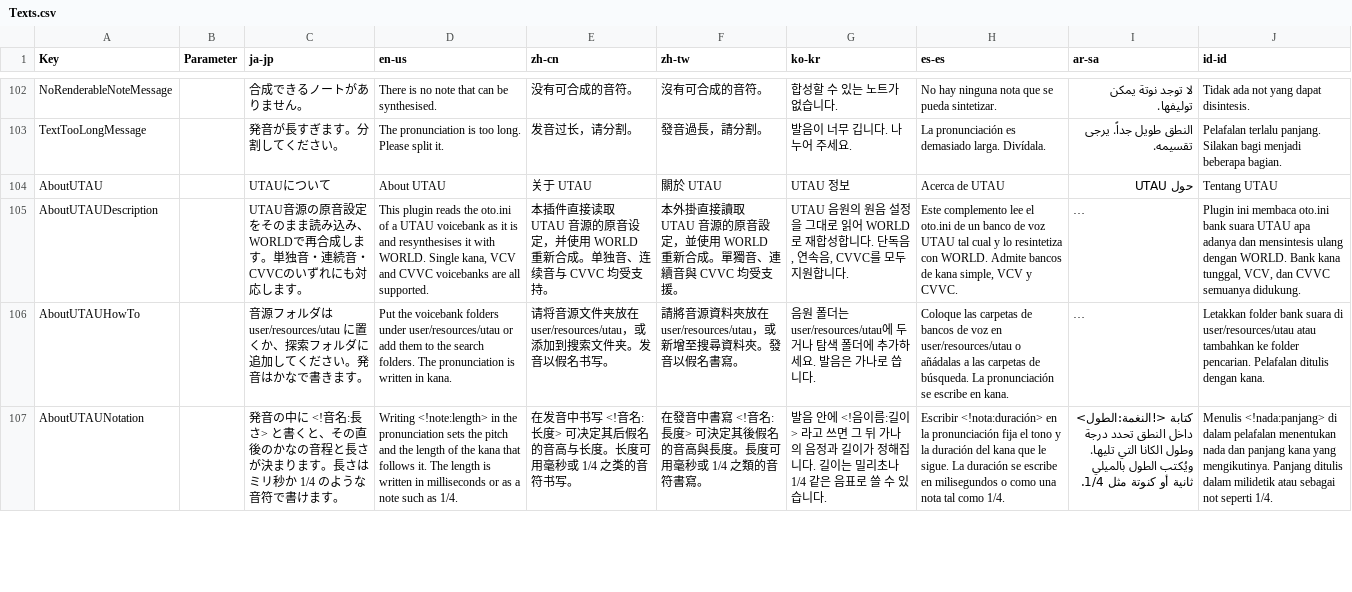
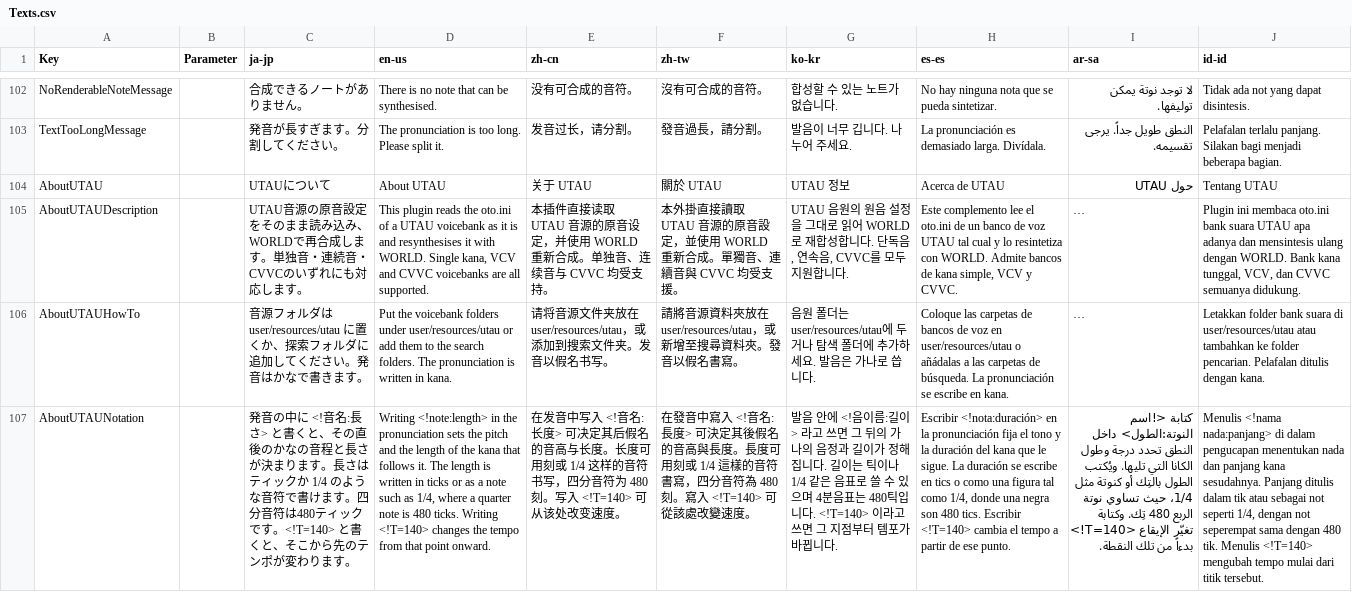
Before and after one commit to routersys/YMM4-UTAU, a CSV file: UTAU/Texts.csv, drawn as a sheet; only a part is shown, gaps mark what is left out; long unchanged cells end in …; the diff covers the shown part only; the diff names each change by its address in the sheet, - before the commit and + after, or states it on an @@ line.

```diff
--- a/UTAU/Texts.csv
+++ b/UTAU/Texts.csv
-C107 (ja-jp): …。長さはミリ秒か 1/4 のような音符で書けます。
+C107 (ja-jp): …。長さはティックか 1/4 のような音符で書けます。四分音符は480ティックです。<!T=140> と書くと、そこから先のテンポが変わります。
-D107 (en-us): …written in milliseconds or as a note such as 1/4.
+D107 (en-us): …written in ticks or as a note such as 1/4, where a quarter note is 480 ticks. Writing <!T=140> changes the tempo from that point onward.
-E107 (zh-cn): 在发音中书写 <!音名:长度> 可决定其后假名的音高与长度。长度可用毫秒或 1/4 之类的音符书写。
+E107 (zh-cn): 在发音中写入 <!音名:长度> 可决定其后假名的音高与长度。长度可用刻或 1/4 这样的音符书写，四分音符为 480 刻。写入 <!T=140> 可从该处改变速度。
-F107 (zh-tw): 在發音中書寫 <!音名:長度> 可決定其後假名的音高與長度。長度可用毫秒或 1/4 之類的音符書寫。
+F107 (zh-tw): 在發音中寫入 <!音名:長度> 可決定其後假名的音高與長度。長度可用刻或 1/4 這樣的音符書寫，四分音符為 480 刻。寫入 <!T=140> 可從該處改變速度。
-G107 (ko-kr): …그 뒤 가나의 음정과 길이가 정해집니다. 길이는 밀리초나 1/4 같은 음표로 쓸 수 있습니다.
+G107 (ko-kr): …그 뒤의 가나의 음정과 길이가 정해집니다. 길이는 틱이나 1/4 같은 음표로 쓸 수 있으며 4분음표는 480틱입니다. <!T=140> 이라고 쓰면 그 지점부터 템포가 바뀝니다.
-H107 (es-es): …escribe en milisegundos o como una nota tal como 1/4.
+H107 (es-es): …escribe en tics o como una figura tal como 1/4, donde una negra son 480 tics. Escribir <!T=140> cambia el tempo a partir de ese punto.
-I107 (ar-sa): كتابة <!النغمة:الطول> داخل النطق تحدد درجة وطول الكانا التي تليها. ويُكتب الطول بالميلي ثانية أو كنوتة مثل 1/4.
+I107 (ar-sa): كتابة <!اسم النوتة:الطول> داخل النطق تحدد درجة وطول الكانا التي تليها. ويُكتب الطول بالتِك أو كنوتة مثل 1/4، حيث تساوي نوتة الربع 480 تِك. وكتابة <!T=140> تغيّر الإيقاع بدءاً من تلك النقطة.
-J107 (id-id): Menulis <!nada:panjang> di dalam pelafalan menentukan nada dan panjang kana yang mengikutinya. Panjang ditulis dalam milidetik atau sebagai not seperti 1/4.
+J107 (id-id): Menulis <!nama nada:panjang> di dalam pengucapan menentukan nada dan panjang kana sesudahnya. Panjang ditulis dalam tik atau sebagai not seperti 1/4, dengan not seperempat sama dengan 480 tik. Menulis <!T=140> mengubah tempo mulai dari titik tersebut.
```
Also changed, not shown: 8 edited cells elsewhere in this file, 8 other files.
